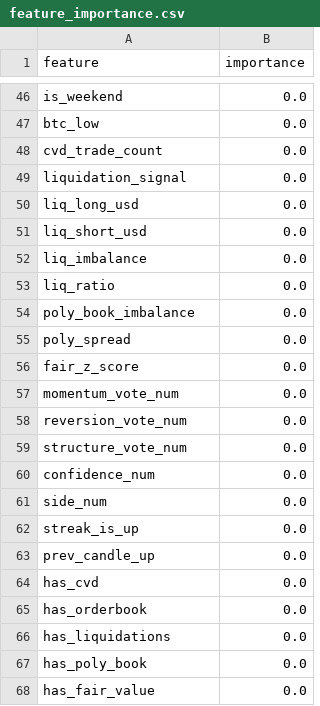
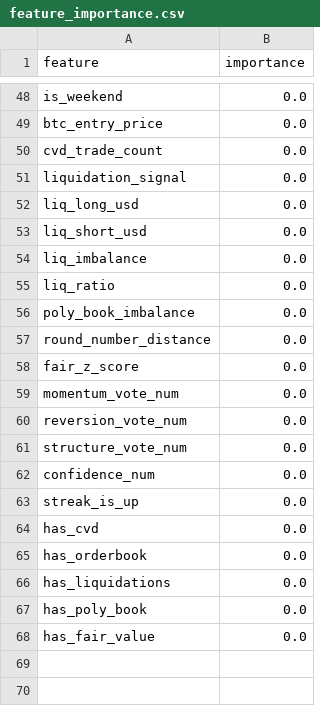
Before and after one commit to westonperkins/polymarket_bot, a CSV file: ml/output/feature_importance.csv, drawn as a sheet; only a part is shown, gaps mark what is left out; removed rows and columns are numbered as before the commit, all else as after; the diff covers the shown part only; the diff names each change by its address in the sheet, - before the commit and + after, or states it on an @@ line.

```diff
--- a/ml/output/feature_importance.csv
+++ b/ml/output/feature_importance.csv
-A49 (feature): btc_low
+A49 (feature): btc_entry_price
-A57 (feature): poly_spread
+A57 (feature): round_number_distance
-row 61: side_num | 0.0
-row 63: prev_candle_up | 0.0
```
Also changed, not shown: 31 added rows, 29 removed rows and 14 edited cells elsewhere in this file, ml/output/cv_results.csv, ml/output/gate_feature_importance.csv, 4 other files.
